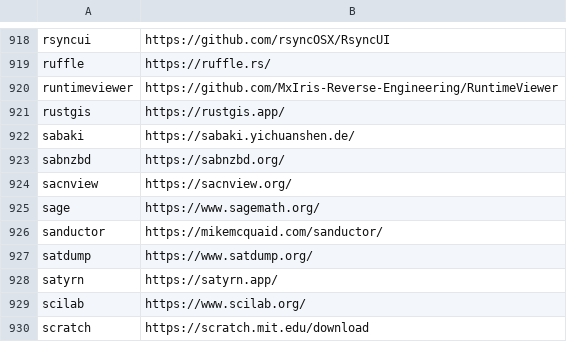
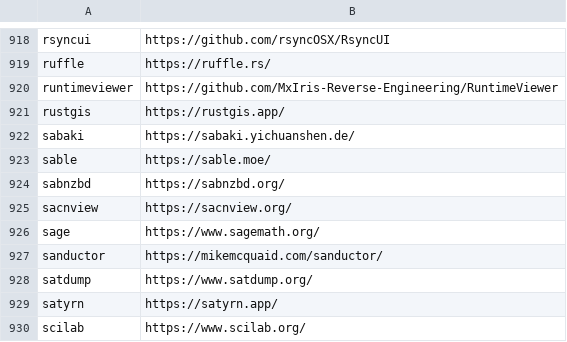
Before and after one commit to tinhkyaw/tinhkyaw, a CSV file: lists/casks.csv, drawn as a sheet; only a part is shown, gaps mark what is left out; the shorter side is filled out with more unchanged rows; the diff names each change by its address in the sheet, - before the commit and + after, or states it on an @@ line.

```diff
--- a/lists/casks.csv
+++ b/lists/casks.csv
+row 923: sable | https://sable.moe/
```
Also changed, not shown: 1 other file.
